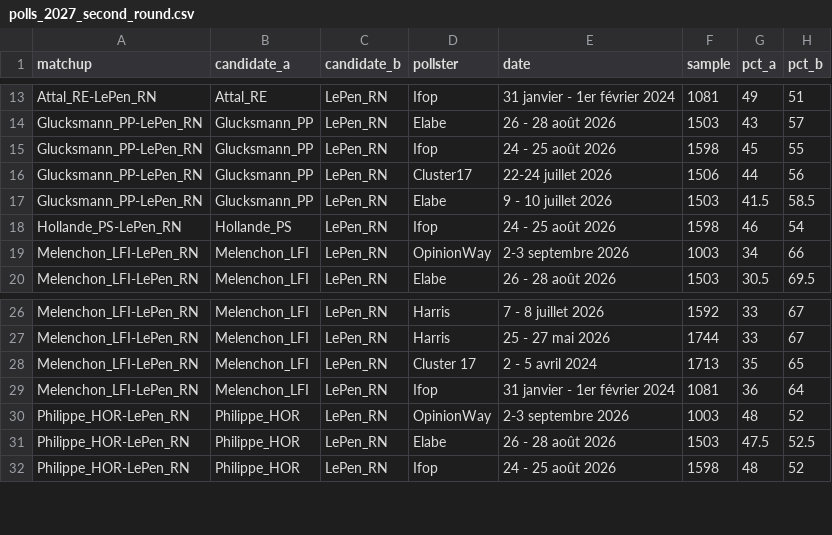
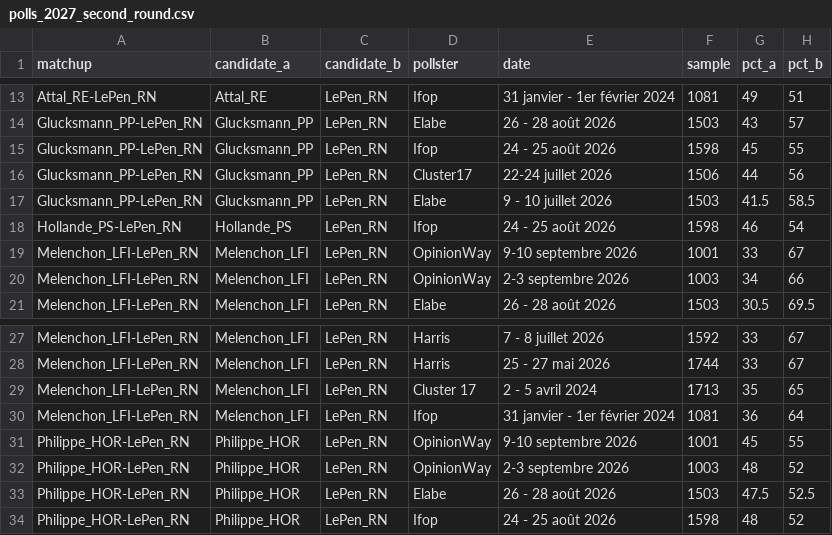
Before and after one commit to agoldhammer/frelec, a CSV file: polls_2027_second_round.csv, drawn as a sheet; only a part is shown, gaps mark what is left out; the diff names each change by its address in the sheet, - before the commit and + after, or states it on an @@ line.

```diff
--- a/polls_2027_second_round.csv
+++ b/polls_2027_second_round.csv
+row 19: Melenchon_LFI-LePen_RN | Melenchon_LFI | LePen_RN | OpinionWay | 9-10 septembre 2026 | 1001 | 33 | 67
+row 31: Philippe_HOR-LePen_RN | Philippe_HOR | LePen_RN | OpinionWay | 9-10 septembre 2026 | 1001 | 45 | 55
```
Also changed, not shown: polls_2027_presidential_first_round.csv, 7 other files.
